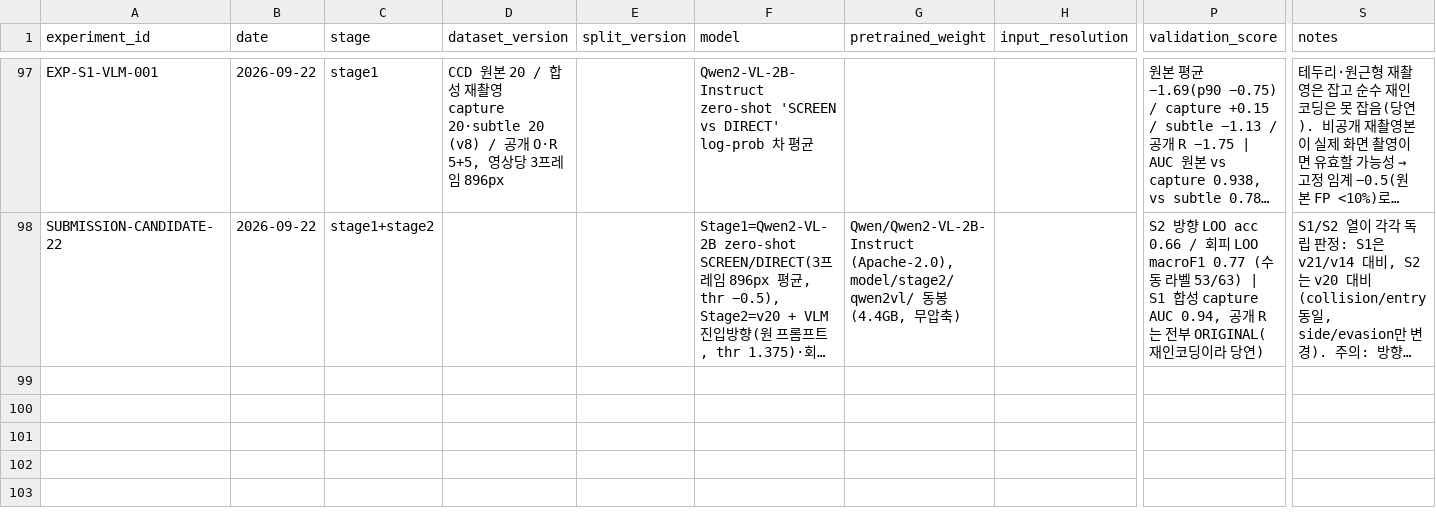
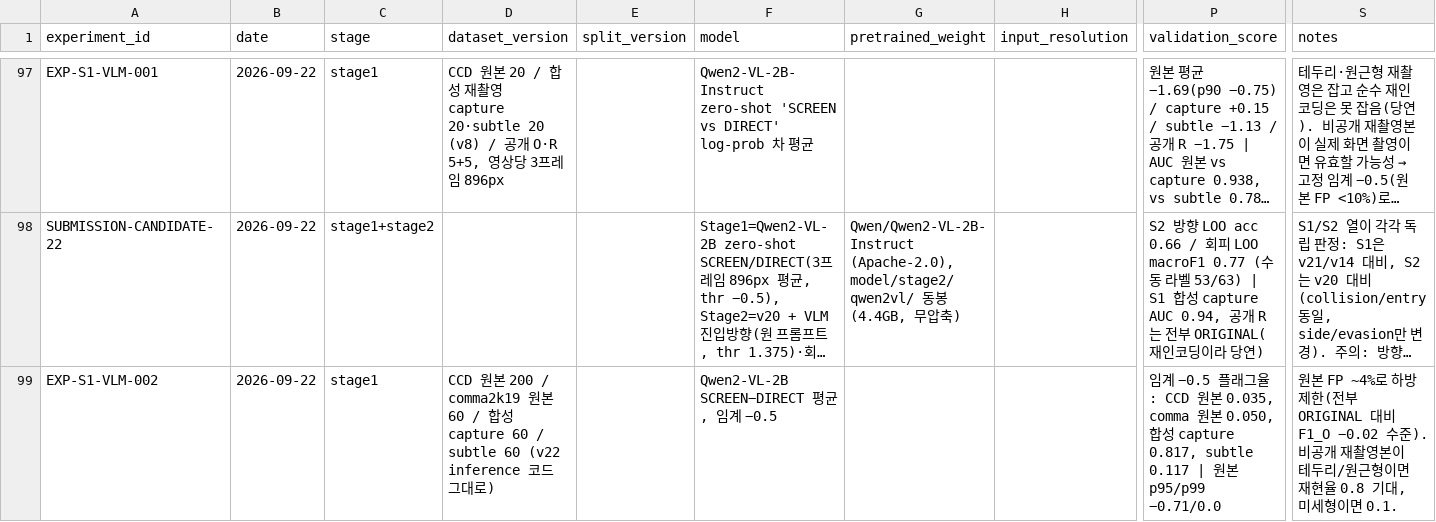
Before and after one commit to yoomstergotcha/blackbox-236753-experiments, a CSV file: experiments/experiment_log.csv, drawn as a sheet; only a part is shown, gaps mark what is left out; long unchanged cells end in …; rows hold the shown columns only; the diff names each change by its address in the sheet, - before the commit and + after, or states it on an @@ line.

```diff
--- a/experiments/experiment_log.csv
+++ b/experiments/experiment_log.csv
+row 99: EXP-S1-VLM-002 | 2026-09-22 | stage1 | CCD 원본 200 / comma2k19 원본 60 / 합성 capture 60 / subtle 60 (v22 inference 코드 그대로) |  | Qwen2-VL-2B SCREEN−DIRECT 평균, 임계 −0.5 |  |  | 임계 −0.5 플래그율: CCD 원본 0.035, comma 원본 0.050, 합성 capture 0.817, subtle 0.117 | 원본 p95/p99 −0.71/0.0 | 원본 FP ~4%로 하방 제한(전부 ORIGINAL 대비 F1_O −0.02 수준). 비공개 재촬영본이 테두리/원근형이면 재현율 0.8 기대, 미세형이면 0.1.
```
Also changed, not shown: 1 other file.
